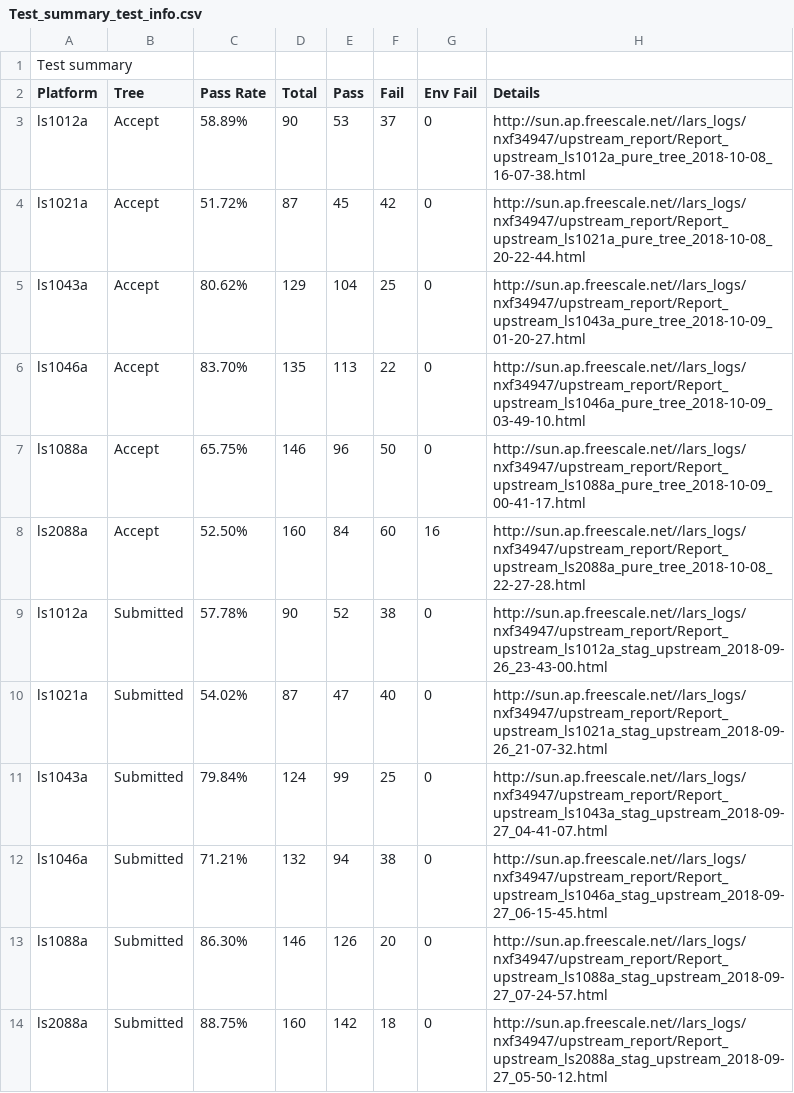
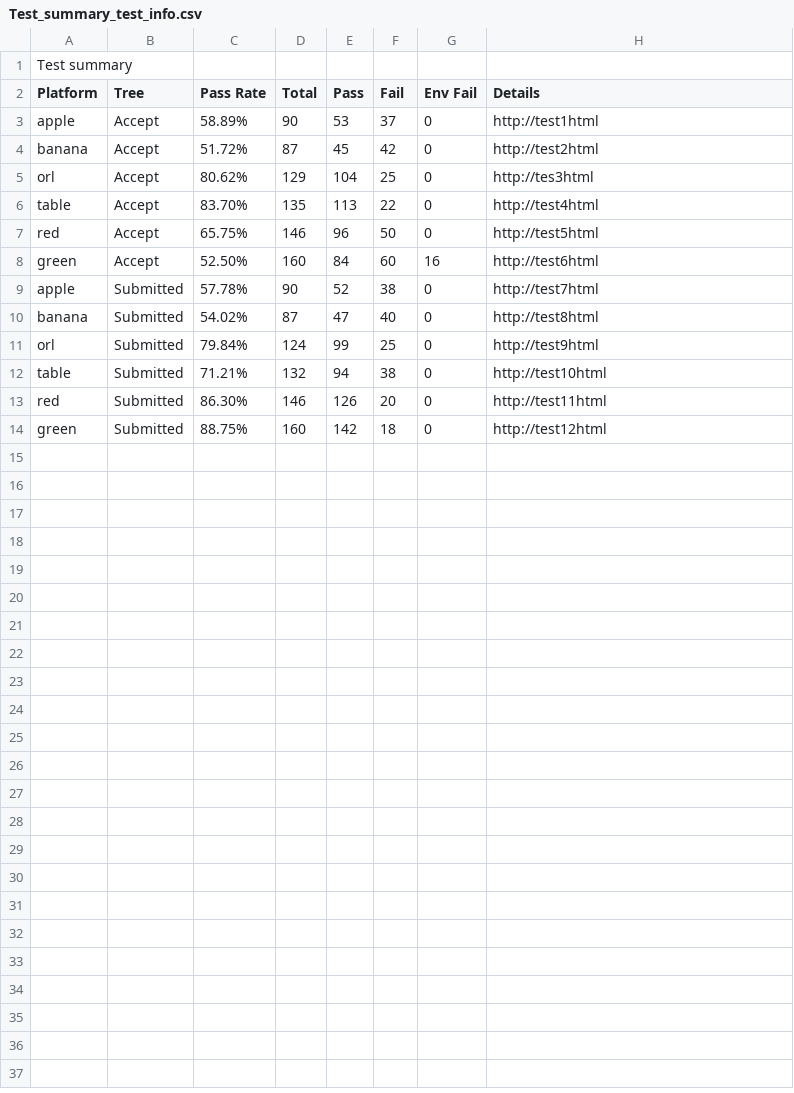
Before and after one commit to jianchangfeng/Generate-html-file-by-your-python, a CSV file: Test_summary_test_info.csv, drawn as a sheet.

Commit message:
Update Test_summary_test_info.csv

```diff
--- a/Test_summary_test_info.csv
+++ b/Test_summary_test_info.csv
@@ -2,13 +2,13 @@ Test summary
 Platform,Tree,Pass Rate,Total,Pass,Fail,Env Fail,Details
-ls1012a,Accept,58.89%,90,53,37,0,http://sun.ap.freescale.net//lars_logs/nxf34947/upstream_report/Report_upstream_ls1012a_pure_tree_2018-10-08_16-07-38.html
-ls1021a,Accept,51.72%,87,45,42,0,http://sun.ap.freescale.net//lars_logs/nxf34947/upstream_report/Report_upstream_ls1021a_pure_tree_2018-10-08_20-22-44.html
-ls1043a,Accept,80.62%,129,104,25,0,http://sun.ap.freescale.net//lars_logs/nxf34947/upstream_report/Report_upstream_ls1043a_pure_tree_2018-10-09_01-20-27.html
-ls1046a,Accept,83.70%,135,113,22,0,http://sun.ap.freescale.net//lars_logs/nxf34947/upstream_report/Report_upstream_ls1046a_pure_tree_2018-10-09_03-49-10.html
-ls1088a,Accept,65.75%,146,96,50,0,http://sun.ap.freescale.net//lars_logs/nxf34947/upstream_report/Report_upstream_ls1088a_pure_tree_2018-10-09_00-41-17.html
-ls2088a,Accept,52.50%,160,84,60,16,http://sun.ap.freescale.net//lars_logs/nxf34947/upstream_report/Report_upstream_ls2088a_pure_tree_2018-10-08_22-27-28.html
-ls1012a,Submitted,57.78%,90,52,38,0,http://sun.ap.freescale.net//lars_logs/nxf34947/upstream_report/Report_upstream_ls1012a_stag_upstream_2018-09-26_23-43-00.html
-ls1021a,Submitted,54.02%,87,47,40,0,http://sun.ap.freescale.net//lars_logs/nxf34947/upstream_report/Report_upstream_ls1021a_stag_upstream_2018-09-26_21-07-32.html
-ls1043a,Submitted,79.84%,124,99,25,0,http://sun.ap.freescale.net//lars_logs/nxf34947/upstream_report/Report_upstream_ls1043a_stag_upstream_2018-09-27_04-41-07.html
-ls1046a,Submitted,71.21%,132,94,38,0,http://sun.ap.freescale.net//lars_logs/nxf34947/upstream_report/Report_upstream_ls1046a_stag_upstream_2018-09-27_06-15-45.html
-ls1088a,Submitted,86.30%,146,126,20,0,http://sun.ap.freescale.net//lars_logs/nxf34947/upstream_report/Report_upstream_ls1088a_stag_upstream_2018-09-27_07-24-57.html
-ls2088a,Submitted,88.75%,160,142,18,0,http://sun.ap.freescale.net//lars_logs/nxf34947/upstream_report/Report_upstream_ls2088a_stag_upstream_2018-09-27_05-50-12.html
+apple,Accept,58.89%,90,53,37,0,http://test1html
+banana,Accept,51.72%,87,45,42,0,http://test2html
+orl,Accept,80.62%,129,104,25,0,http://tes3html
+table,Accept,83.70%,135,113,22,0,http://test4html
+red,Accept,65.75%,146,96,50,0,http://test5html
+green,Accept,52.50%,160,84,60,16,http://test6html
+apple,Submitted,57.78%,90,52,38,0,http://test7html
+banana,Submitted,54.02%,87,47,40,0,http://test8html
+orl,Submitted,79.84%,124,99,25,0,http://test9html
+table,Submitted,71.21%,132,94,38,0,http://test10html
+red,Submitted,86.30%,146,126,20,0,http://test11html
+green,Submitted,88.75%,160,142,18,0,http://test12html
```
